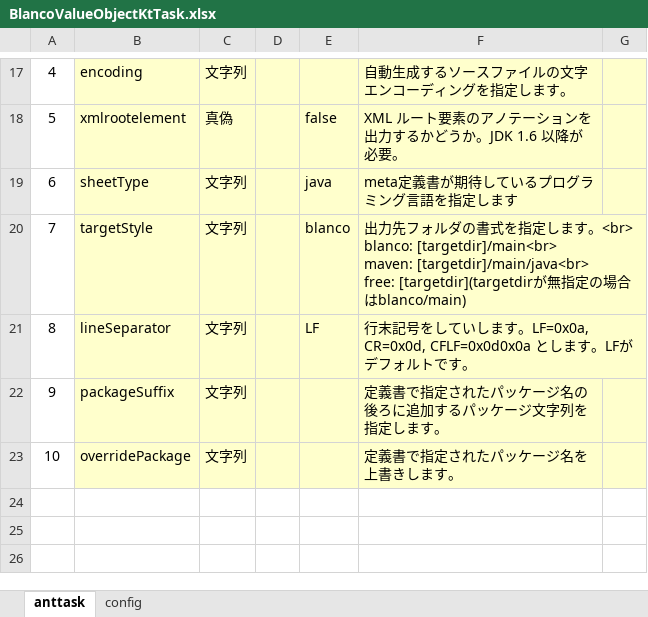
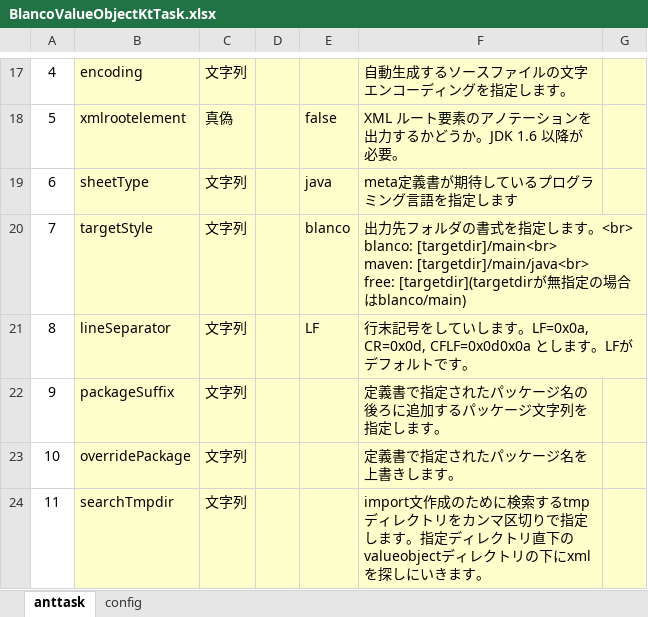
Before and after one commit to uedaueo/blancoValueObjectKt, an Excel workbook: meta/program/BlancoValueObjectKtTask.xlsx, sheet anttask, drawn as a sheet; only a part is shown, gaps mark what is left out; values as stored, in another font and other column widths than the file's, no borders; the diff names each change by its address in the sheet, - before the commit and + after, or states it on an @@ line.

Commit message:
0.0.20: Enable searchTmpdir option to search package by SimpleClass name.

```diff
--- a/meta/program/BlancoValueObjectKtTask.xlsx (sheet anttask)
+++ b/meta/program/BlancoValueObjectKtTask.xlsx (sheet anttask)
+row 24: 11 | searchTmpdir | 文字列 |  |  | import文作成のために検索するtmpディレクトリをカンマ区切りで指定します。指定ディレクトリ直下のvalueobjectディレクトリの下にxmlを探しにいきます。
```
Also changed, not shown: meta/program/BlancoValueObjectKtConstants.xlsx, 13 other files.
